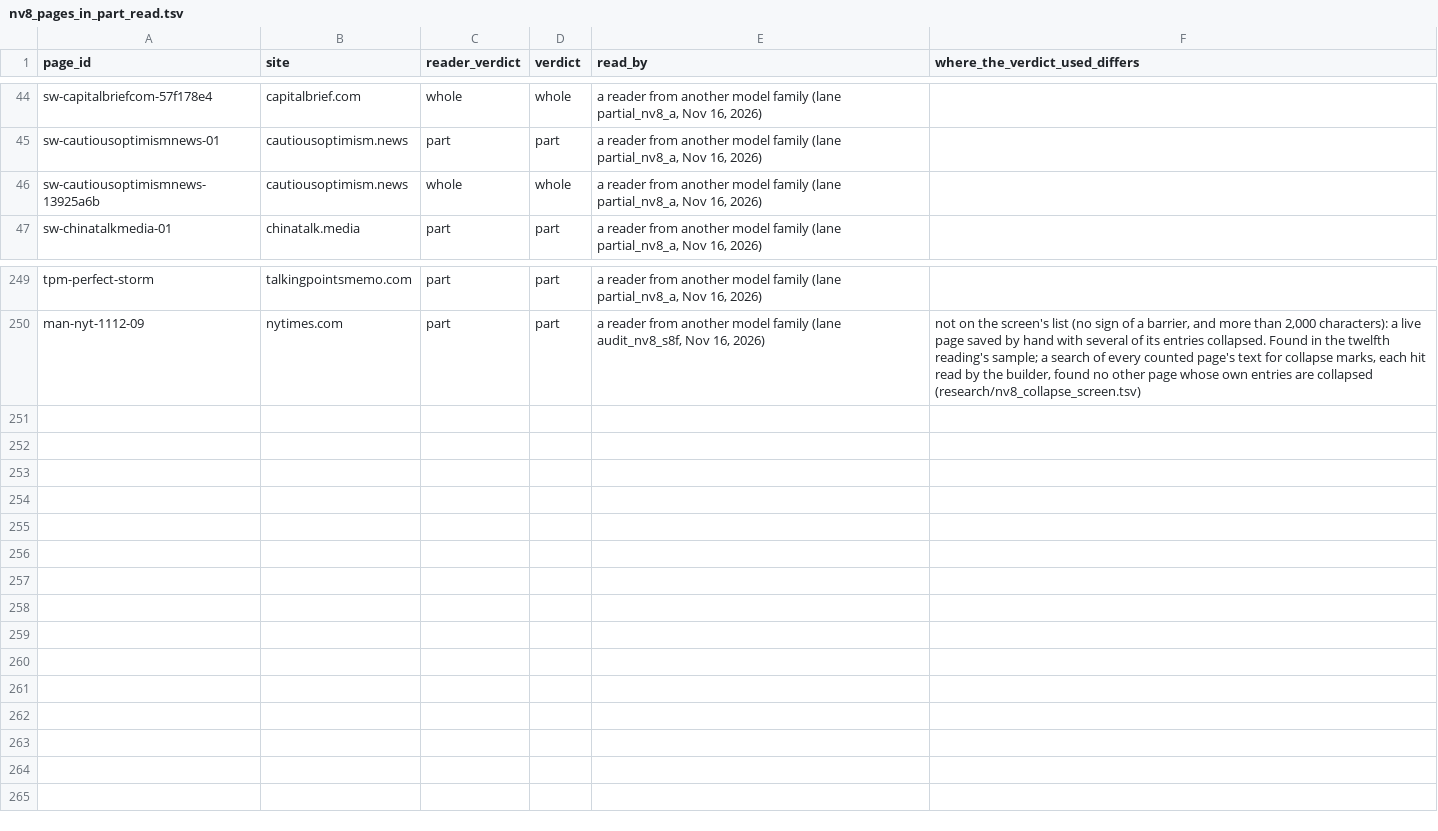
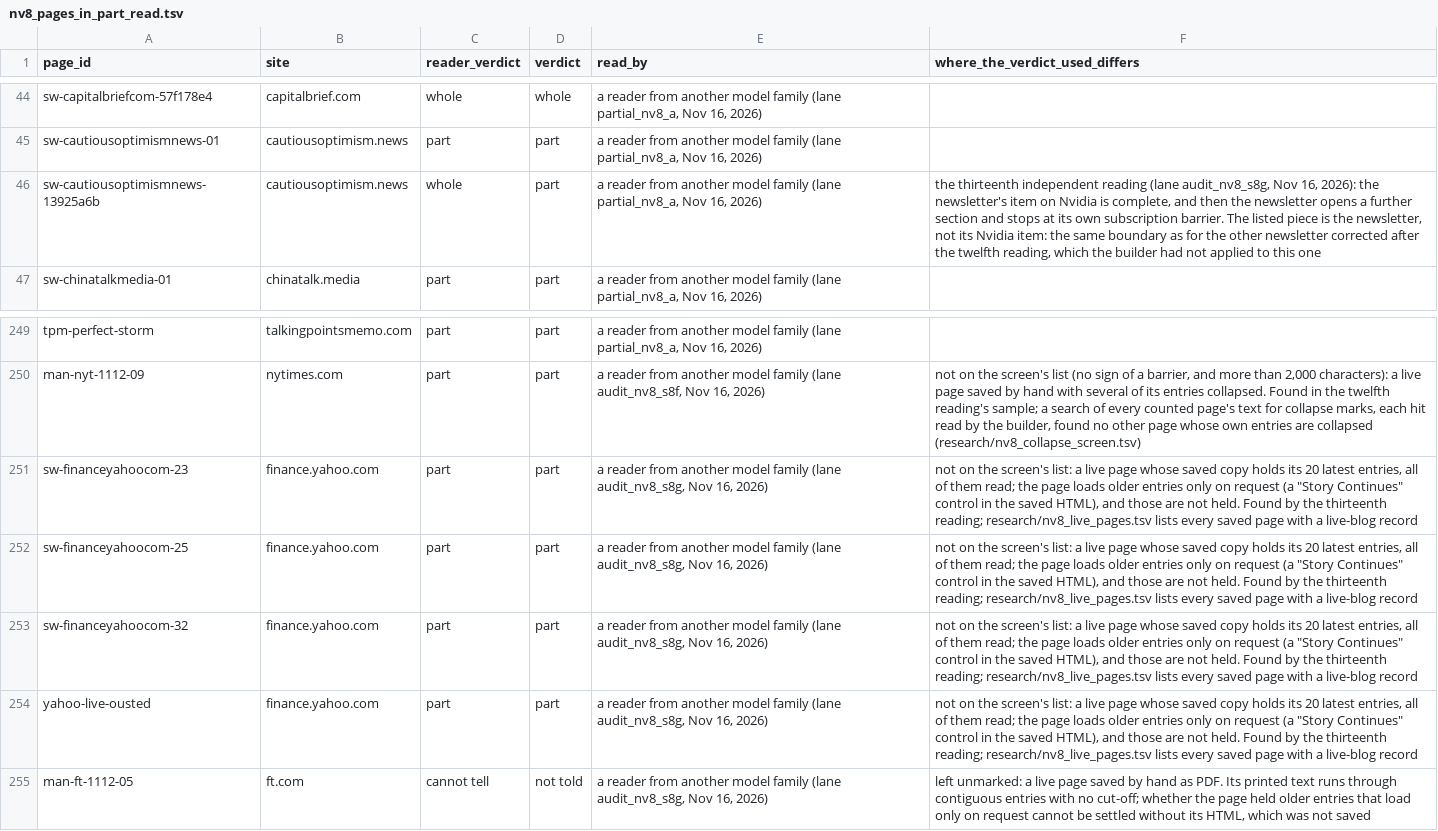
Before and after one commit to kevinnbass/huang-fifteen-days-mapped, a TSV file: research/nv8_pages_in_part_read.tsv, drawn as a sheet; only a part is shown, gaps mark what is left out.

```diff
--- a/research/nv8_pages_in_part_read.tsv
+++ b/research/nv8_pages_in_part_read.tsv
@@ -45,3 +45,3 @@ sw-capitalbriefcom-57f178e4	capitalbrief.com	whole	whole	a reader from another m
 sw-cautiousoptimismnews-01	cautiousoptimism.news	part	part	a reader from another model family (lane partial_nv8_a, Nov 16, 2026)	
-sw-cautiousoptimismnews-13925a6b	cautiousoptimism.news	whole	whole	a reader from another model family (lane partial_nv8_a, Nov 16, 2026)	
+sw-cautiousoptimismnews-13925a6b	cautiousoptimism.news	whole	part	a reader from another model family (lane partial_nv8_a, Nov 16, 2026)	the thirteenth independent reading (lane audit_nv8_s8g, Nov 16, 2026): the newsletter's item on Nvidia is complete, and then the newsletter opens a further section and stops at its own subscription barrier. The listed piece is the newsletter, not its Nvidia item: the same boundary as for the other newsletter corrected after the twelfth reading, which the builder had not applied to this one
 sw-chinatalkmedia-01	chinatalk.media	part	part	a reader from another model family (lane partial_nv8_a, Nov 16, 2026)	
@@ -250 +250,6 @@ tpm-perfect-storm	talkingpointsmemo.com	part	part	a reader from another model fa
 man-nyt-1112-09	nytimes.com	part	part	a reader from another model family (lane audit_nv8_s8f, Nov 16, 2026)	not on the screen's list (no sign of a barrier, and more than 2,000 characters): a live page saved by hand with several of its entries collapsed. Found in the twelfth reading's sample; a search of every counted page's text for collapse marks, each hit read by the builder, found no other page whose own entries are collapsed (research/nv8_collapse_screen.tsv)
+sw-financeyahoocom-23	finance.yahoo.com	part	part	a reader from another model family (lane audit_nv8_s8g, Nov 16, 2026)	"not on the screen's list: a live page whose saved copy holds its 20 latest entries, all of them read; the page loads older entries only on request (a ""Story Continues"" control in the saved HTML), and those are not held. Found by the thirteenth reading; research/nv8_live_pages.tsv lists every saved page with a live-blog record"
+sw-financeyahoocom-25	finance.yahoo.com	part	part	a reader from another model family (lane audit_nv8_s8g, Nov 16, 2026)	"not on the screen's list: a live page whose saved copy holds its 20 latest entries, all of them read; the page loads older entries only on request (a ""Story Continues"" control in the saved HTML), and those are not held. Found by the thirteenth reading; research/nv8_live_pages.tsv lists every saved page with a live-blog record"
+sw-financeyahoocom-32	finance.yahoo.com	part	part	a reader from another model family (lane audit_nv8_s8g, Nov 16, 2026)	"not on the screen's list: a live page whose saved copy holds its 20 latest entries, all of them read; the page loads older entries only on request (a ""Story Continues"" control in the saved HTML), and those are not held. Found by the thirteenth reading; research/nv8_live_pages.tsv lists every saved page with a live-blog record"
+yahoo-live-ousted	finance.yahoo.com	part	part	a reader from another model family (lane audit_nv8_s8g, Nov 16, 2026)	"not on the screen's list: a live page whose saved copy holds its 20 latest entries, all of them read; the page loads older entries only on request (a ""Story Continues"" control in the saved HTML), and those are not held. Found by the thirteenth reading; research/nv8_live_pages.tsv lists every saved page with a live-blog record"
+man-ft-1112-05	ft.com	cannot tell	not told	a reader from another model family (lane audit_nv8_s8g, Nov 16, 2026)	left unmarked: a live page saved by hand as PDF. Its printed text runs through contiguous entries with no cut-off; whether the page held older entries that load only on request cannot be settled without its HTML, which was not saved
```
Also changed, not shown: research/member_selection.tsv, research/nv8_article_pairs.tsv, 31 other files.
